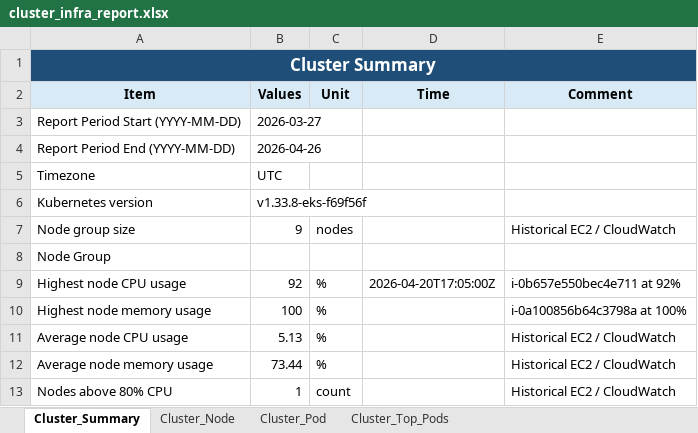
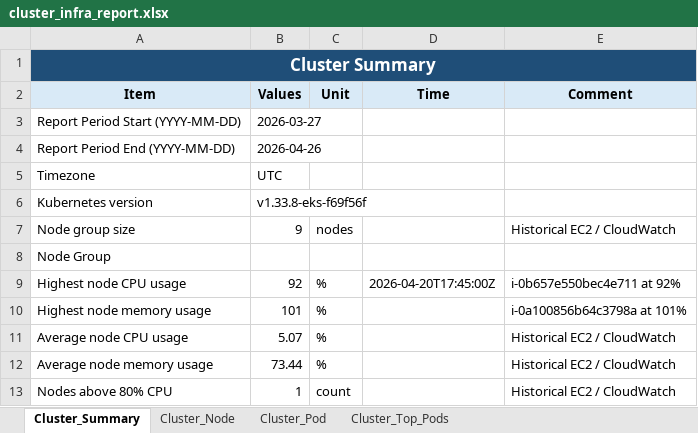
Before and after one commit to BangarwaAnish/delete, an Excel workbook: cluster_infra_report.xlsx, sheet Cluster_Summary, drawn as a sheet; values as stored, in another font and other column widths than the file's, no borders; the diff names each change by its address in the sheet, - before the commit and + after, or states it on an @@ line.

```diff
--- a/cluster_infra_report.xlsx (sheet Cluster_Summary)
+++ b/cluster_infra_report.xlsx (sheet Cluster_Summary)
-D9 (Time): 2026-04-20T17:05:00Z
+D9 (Time): 2026-04-20T17:45:00Z
-B10 (Values): 100
+B10 (Values): 101
-E10 (Comment): i-0a100856b64c3798a at 100%
+E10 (Comment): i-0a100856b64c3798a at 101%
-B11 (Values): 5.13
+B11 (Values): 5.07
```
Also changed, not shown: sheet Cluster_Node, sheet Cluster_Pod, sheet Cluster_Top_Pods.
